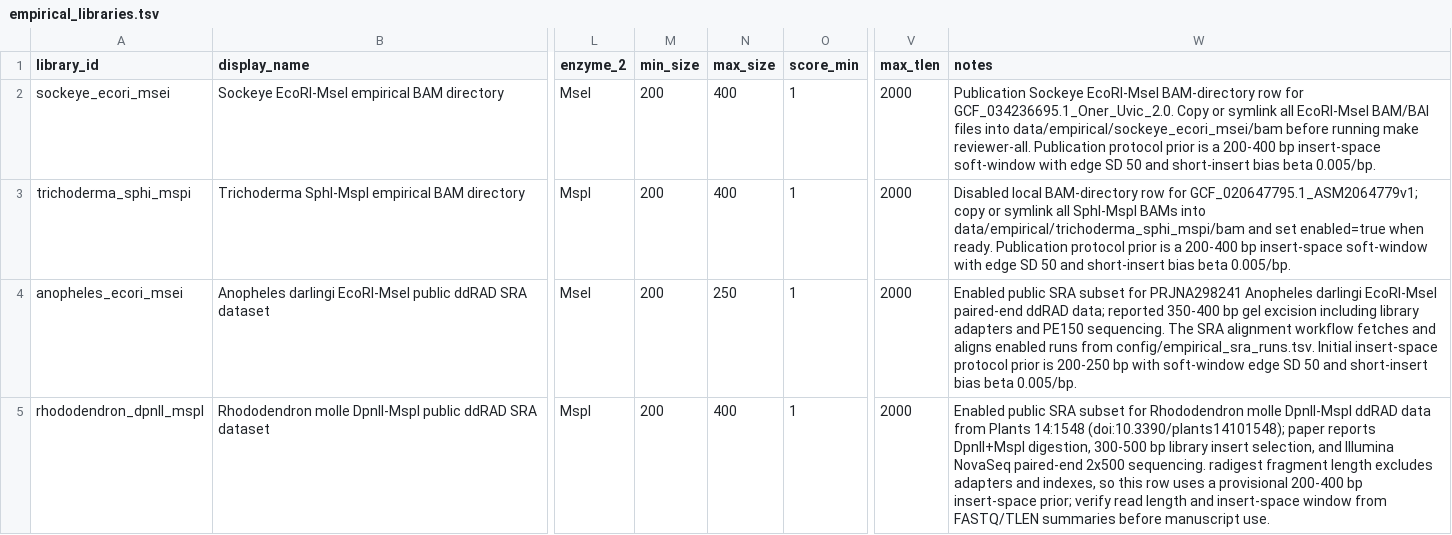
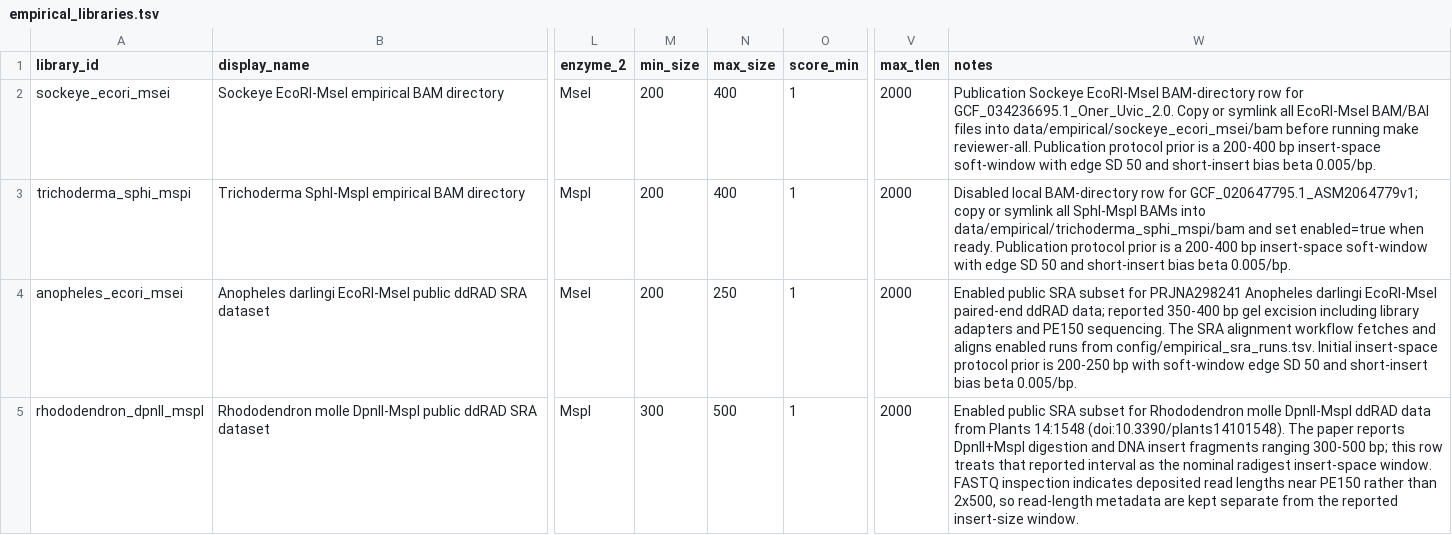
Before and after one commit to ericksamera/radigest-benchmarking, a TSV file: config/empirical_libraries.tsv, drawn as a sheet; only a part is shown, gaps mark what is left out; the diff names each change by its address in the sheet, - before the commit and + after, or states it on an @@ line.

```diff
--- a/config/empirical_libraries.tsv
+++ b/config/empirical_libraries.tsv
-M5 (min_size): 200
+M5 (min_size): 300
-N5 (max_size): 400
+N5 (max_size): 500
-W5 (notes): …Plants 14:1548 (doi:10.3390/plants14101548); paper reports DpnII+MspI digestion, 300-500 bp library insert selection, and Illumina NovaSeq paired-end 2x500 sequencing. radigest fragment length excludes adapters and indexes, so this row uses a provisional 200-400 bp insert-space prior; verify read length and insert-space window from FASTQ/TLEN summaries before manuscript use.
+W5 (notes): …Plants 14:1548 (doi:10.3390/plants14101548). The paper reports DpnII+MspI digestion and DNA insert fragments ranging 300-500 bp; this row treats that reported interval as the nominal radigest insert-space window. FASTQ inspection indicates deposited read lengths near PE150 rather than 2x500, so read-length metadata are kept separate from the reported insert-size window.
```
Also changed, not shown: config/empirical_sra_runs.tsv.
